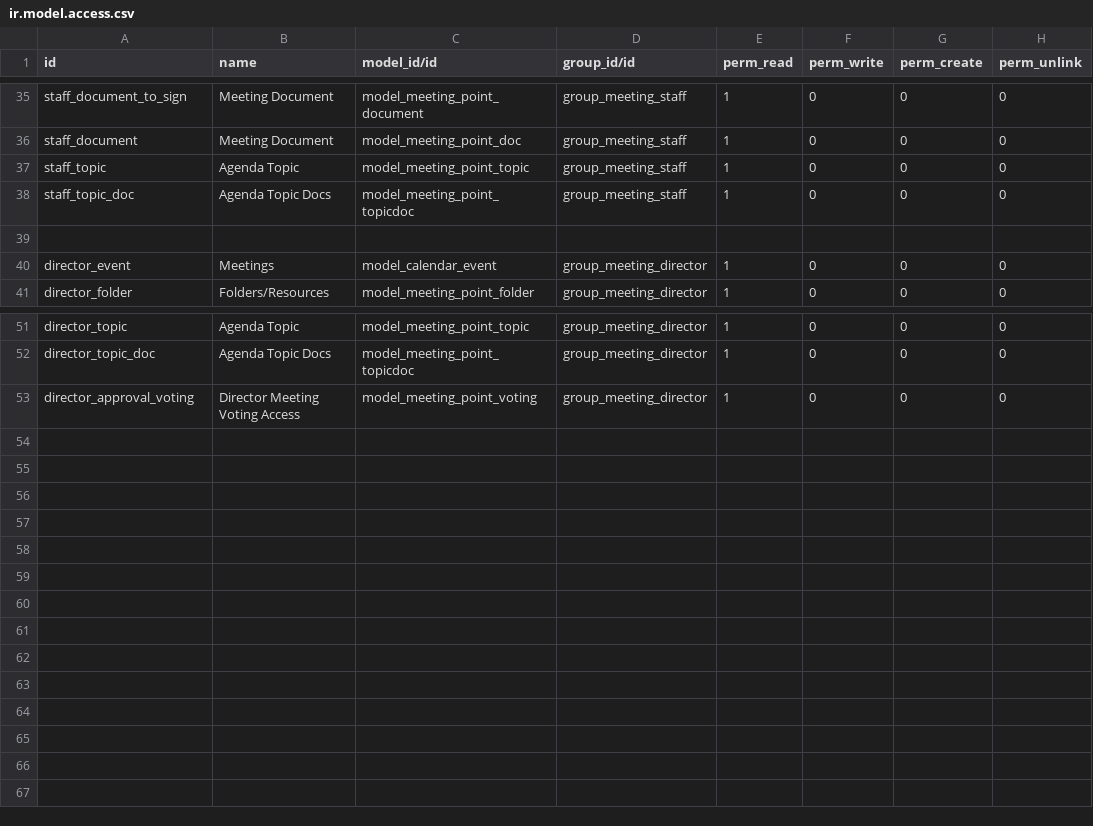
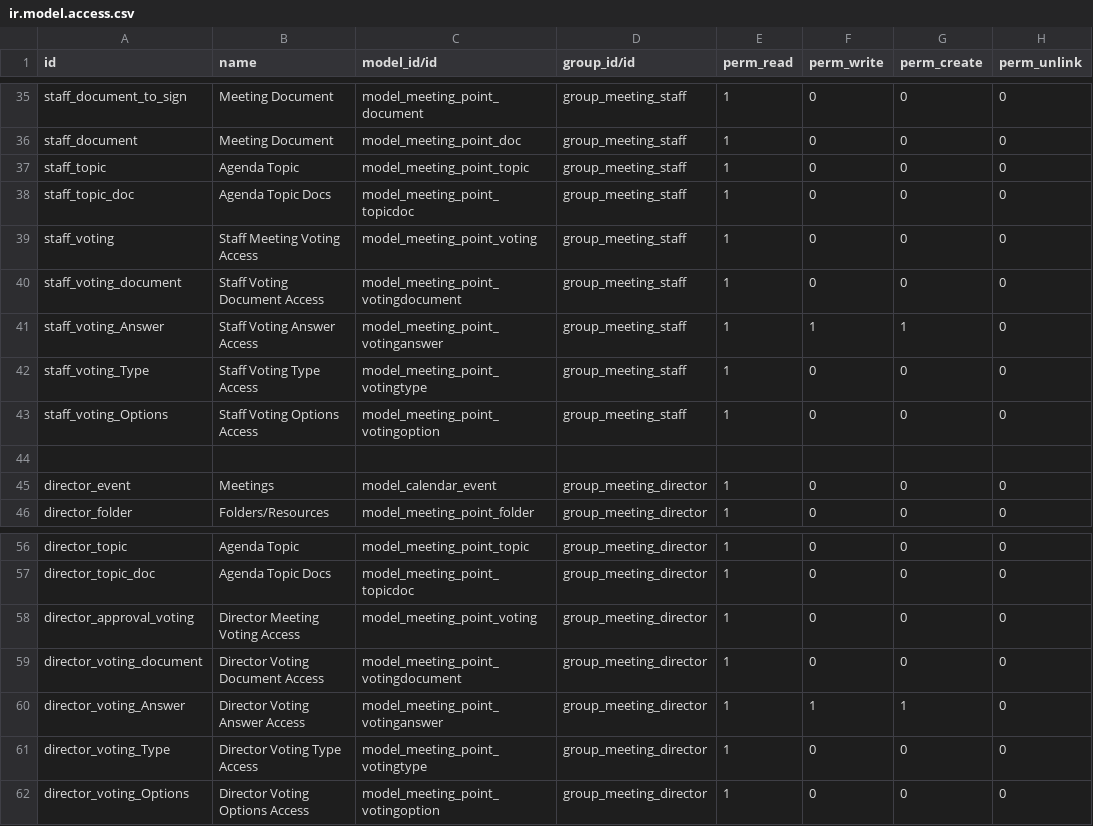
Before and after one commit to humblesami/events, a CSV file: meeting_point/security/ir.model.access.csv, drawn as a sheet; only a part is shown, gaps mark what is left out; the diff names each change by its address in the sheet, - before the commit and + after, or states it on an @@ line.

Commit message:
Permissions to Director, Staff and pending voting in home

```diff
--- a/meeting_point/security/ir.model.access.csv
+++ b/meeting_point/security/ir.model.access.csv
+row 39: staff_voting | Staff Meeting Voting Access | model_meeting_point_voting | group_meeting_staff | 1 | 0 | 0 | 0
+row 40: staff_voting_document | Staff Voting Document Access | model_meeting_point_votingdocument | group_meeting_staff | 1 | 0 | 0 | 0
+row 41: staff_voting_Answer | Staff Voting Answer Access | model_meeting_point_votinganswer | group_meeting_staff | 1 | 1 | 1 | 0
+row 42: staff_voting_Type | Staff Voting Type Access | model_meeting_point_votingtype | group_meeting_staff | 1 | 0 | 0 | 0
+row 43: staff_voting_Options | Staff Voting Options Access | model_meeting_point_votingoption | group_meeting_staff | 1 | 0 | 0 | 0
+row 59: director_voting_document | Director Voting Document Access | model_meeting_point_votingdocument | group_meeting_director | 1 | 0 | 0 | 0
+row 60: director_voting_Answer | Director Voting Answer Access | model_meeting_point_votinganswer | group_meeting_director | 1 | 1 | 1 | 0
+row 61: director_voting_Type | Director Voting Type Access | model_meeting_point_votingtype | group_meeting_director | 1 | 0 | 0 | 0
+row 62: director_voting_Options | Director Voting Options Access | model_meeting_point_votingoption | group_meeting_director | 1 | 0 | 0 | 0
```
